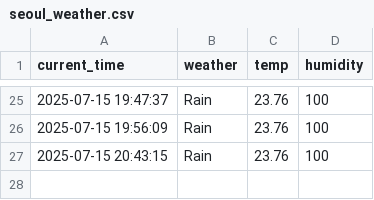
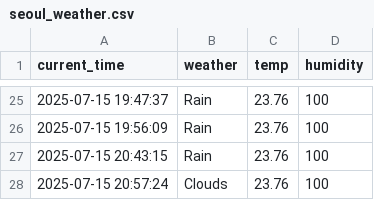
Before and after one commit to ahnyouhan/seoul_weather_5m, a CSV file: seoul_weather.csv, drawn as a sheet; only a part is shown, gaps mark what is left out; the diff names each change by its address in the sheet, - before the commit and + after, or states it on an @@ line.

```diff
--- a/seoul_weather.csv
+++ b/seoul_weather.csv
+row 28: 2025-07-15 20:57:24 | Clouds | 23.76 | 100
```
